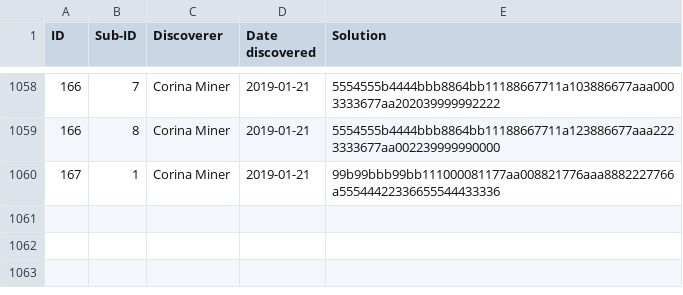
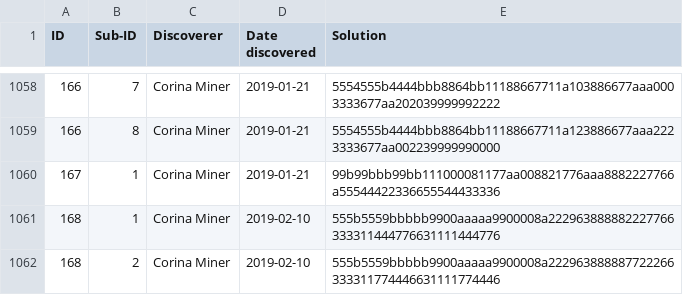
Before and after one commit to corinaminer/triangle-puzzle, a CSV file: solutions.csv, drawn as a sheet; only a part is shown, gaps mark what is left out; the diff names each change by its address in the sheet, - before the commit and + after, or states it on an @@ line.

Commit message:
168 with two sisters

```diff
--- a/solutions.csv
+++ b/solutions.csv
+row 1061: 168 | 1 | Corina Miner | 2019-02-10 | 555b5559bbbbb9900aaaaa9900008a222963888882227766333311444776631111444776
+row 1062: 168 | 2 | Corina Miner | 2019-02-10 | 555b5559bbbbb9900aaaaa9900008a222963888887722266333311774446631111774446
```
